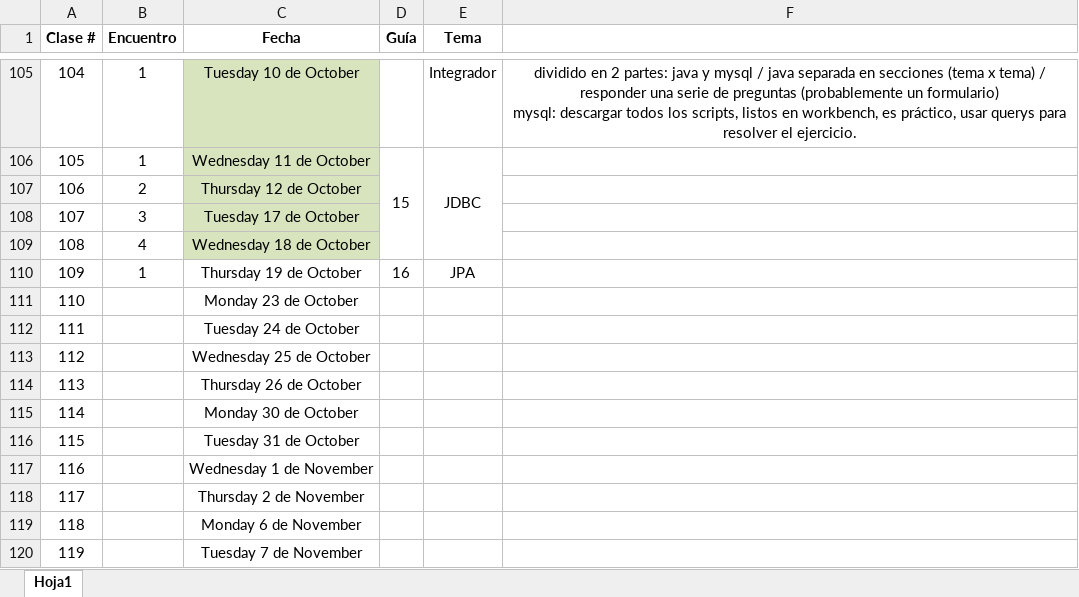
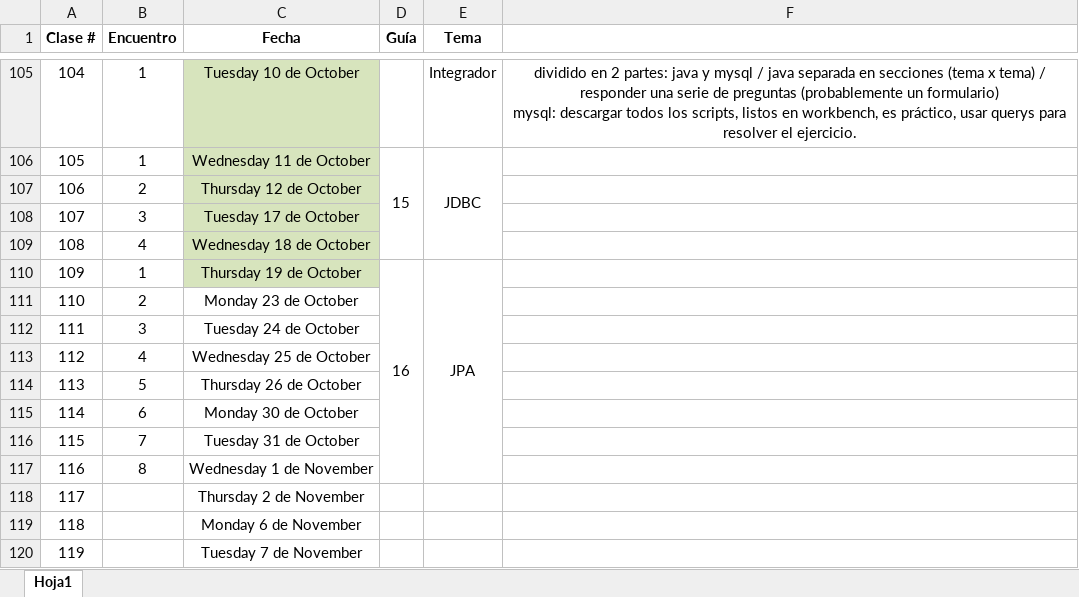
Before and after one commit to decardo1982/egg_java, an Excel workbook: Encuentros.xlsx, sheet Hoja1, drawn as a sheet; only a part is shown, gaps mark what is left out; values as stored, in another font and other column widths than the file's, no borders; the diff names each change by its address in the sheet, - before the commit and + after, or states it on an @@ line.

```diff
--- a/Encuentros.xlsx (sheet Hoja1)
+++ b/Encuentros.xlsx (sheet Hoja1)
-C110 fill: none
+C110 fill: #D7E4BD
+D110:D117 merged
+E110:E117 merged
-B111 (Encuentro): (empty)
+B111 (Encuentro): 2
-B112 (Encuentro): (empty)
+B112 (Encuentro): 3
-B113 (Encuentro): (empty)
+B113 (Encuentro): 4
-B114 (Encuentro): (empty)
+B114 (Encuentro): 5
-B115 (Encuentro): (empty)
+B115 (Encuentro): 6
-B116 (Encuentro): (empty)
+B116 (Encuentro): 7
-B117 (Encuentro): (empty)
+B117 (Encuentro): 8
```
Also changed, not shown: 48 other files.
